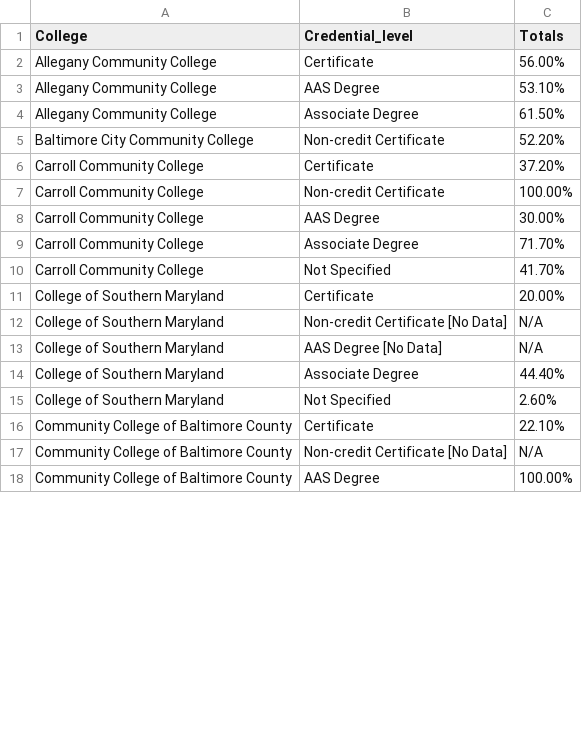
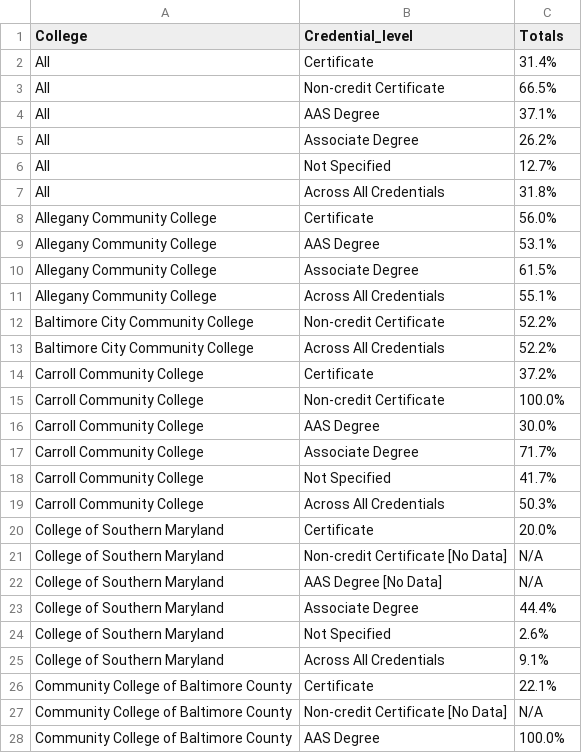
Before and after one commit to leaveyh/bar-chart, a CSV file: data/graduationrates.csv, drawn as a sheet; only a part is shown; the diff covers the shown part only.

```diff
--- a/data/graduationrates.csv
+++ b/data/graduationrates.csv
@@ -1,18 +1,28 @@
 College,Credential_level,Totals
-Allegany Community College,Certificate,56.00%
-Allegany Community College,AAS Degree,53.10%
-Allegany Community College,Associate Degree,61.50%
-Baltimore City Community College,Non-credit Certificate,52.20%
-Carroll Community College,Certificate,37.20%
-Carroll Community College,Non-credit Certificate,100.00%
-Carroll Community College,AAS Degree,30.00%
-Carroll Community College,Associate Degree,71.70%
-Carroll Community College,Not Specified,41.70%
-College of Southern Maryland,Certificate,20.00%
+All,Certificate,31.4%
+All,Non-credit Certificate,66.5%
+All,AAS Degree,37.1%
+All,Associate Degree,26.2%
+All,Not Specified,12.7%
+All,Across All Credentials,31.8%
+Allegany Community College,Certificate,56.0%
+Allegany Community College,AAS Degree,53.1%
+Allegany Community College,Associate Degree,61.5%
+Allegany Community College,Across All Credentials,55.1%
+Baltimore City Community College,Non-credit Certificate,52.2%
+Baltimore City Community College,Across All Credentials,52.2%
+Carroll Community College,Certificate,37.2%
+Carroll Community College,Non-credit Certificate,100.0%
+Carroll Community College,AAS Degree,30.0%
+Carroll Community College,Associate Degree,71.7%
+Carroll Community College,Not Specified,41.7%
+Carroll Community College,Across All Credentials,50.3%
+College of Southern Maryland,Certificate,20.0%
 College of Southern Maryland,Non-credit Certificate [No Data],N/A
 College of Southern Maryland,AAS Degree [No Data],N/A
-College of Southern Maryland,Associate Degree,44.40%
-College of Southern Maryland,Not Specified,2.60%
-Community College of Baltimore County,Certificate,22.10%
+College of Southern Maryland,Associate Degree,44.4%
+College of Southern Maryland,Not Specified,2.6%
+College of Southern Maryland,Across All Credentials,9.1%
+Community College of Baltimore County,Certificate,22.1%
 Community College of Baltimore County,Non-credit Certificate [No Data],N/A
-Community College of Baltimore County,AAS Degree,100.00%
+Community College of Baltimore County,AAS Degree,100.0%
```
Also changed, not shown: 9 added rows and 27 edited cells elsewhere in this file, data/data5.csv, data/employmentrates.csv, 6 other files.
